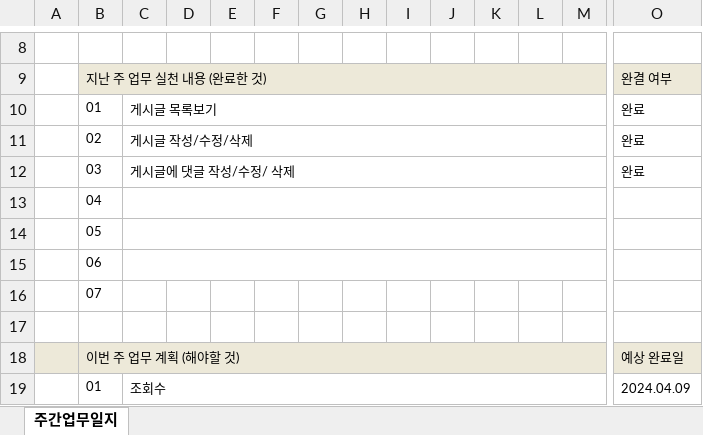
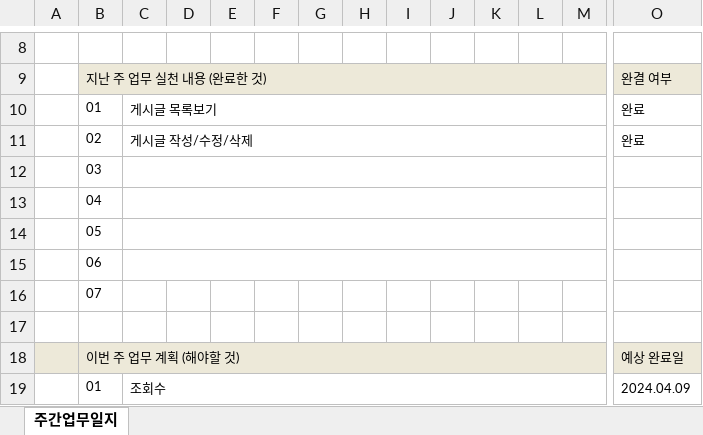
Before and after one commit to juhyeonjong2/EzenCompany, an Excel workbook: Documents/1. 업무보고/2. 주간업무/6주차/주간업무일지_6주차_김건승.xlsx, sheet 주간업무일지, drawn as a sheet; only a part is shown, gaps mark what is left out; values as stored, in another font and other column widths than the file's, no borders; removed rows and columns are numbered as before the commit, all else as after; rows hold the shown columns only; the diff names each change by its address in the sheet, - before the commit and + after, or states it on an @@ line.

Commit message:
주간 업무 일지
잘못된 기재 내용 정

```diff
--- a/Documents/1. 업무보고/2. 주간업무/6주차/주간업무일지_6주차_김건승.xlsx (sheet 주간업무일지)
+++ b/Documents/1. 업무보고/2. 주간업무/6주차/주간업무일지_6주차_김건승.xlsx (sheet 주간업무일지)
-row 12:  | 03 | 게시글에 댓글 작성/수정/ 삭제 |  |  |  |  |  |  |  |  |  |  | 완료
+row 12:  | 03
```
